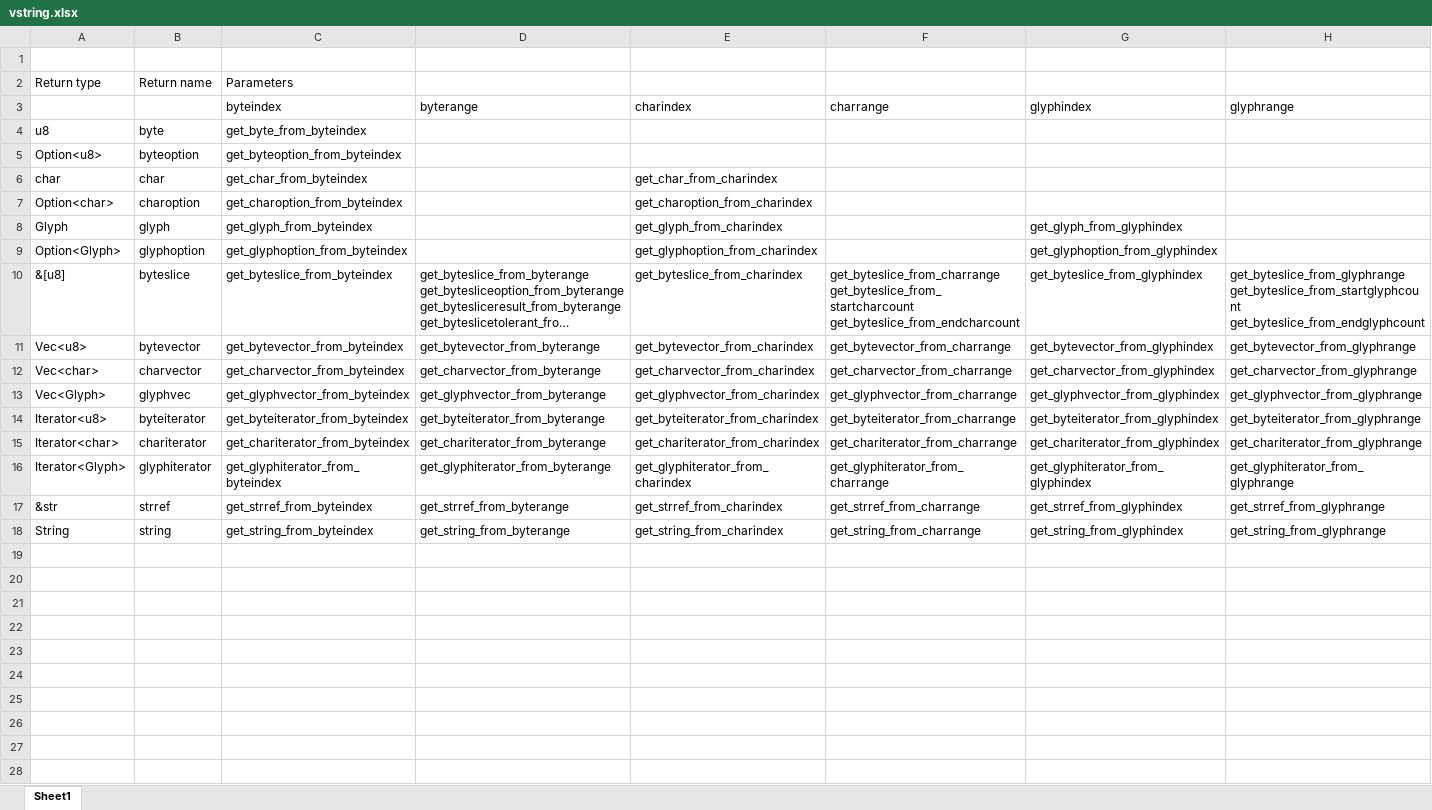
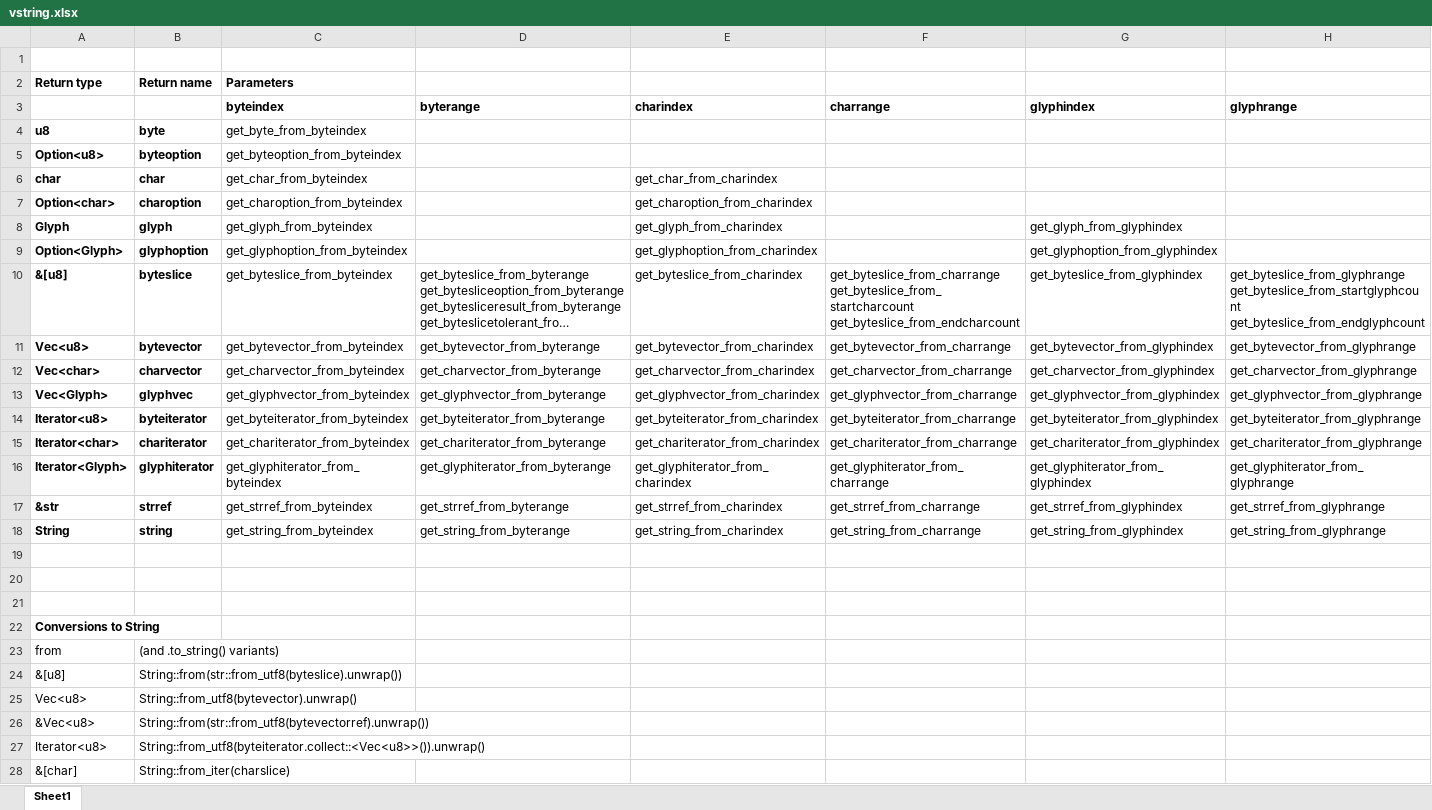
Before and after one commit to FrenchBear/Rust, an Excel workbook: Learning/l19_vstring/vstring.xlsx, sheet Sheet1, drawn as a sheet; only a part is shown; long unchanged cells end in …; values as stored, in another font and other column widths than the file's, no borders; the diff covers the shown part only; the diff names each change by its address in the sheet, - before the commit and + after, or states it on an @@ line.

Commit message:
Added get_string_from_charslice; toml 2021

```diff
--- a/Learning/l19_vstring/vstring.xlsx (sheet Sheet1)
+++ b/Learning/l19_vstring/vstring.xlsx (sheet Sheet1)
-A2:C2 bold: off
+A2:C2 bold: on
-C3:H3 bold: off
+C3:H3 bold: on
-A4:B18 bold: off
+A4:B18 bold: on
+row 19: (empty)
+row 20: (empty)
+row 21: (empty)
+row 22: Conversions to String
+row 23: from | (and .to_string() variants)
+row 24: &[u8] | String::from(str::from_utf8(byteslice).unwrap())
+row 25: Vec<u8> | String::from_utf8(bytevector).unwrap()
+row 26: &Vec<u8> | String::from(str::from_utf8(bytevectorref).unwrap())
+row 27: Iterator<u8> | String::from_utf8(byteiterator.collect::<Vec<u8>>()).unwrap()
+row 28: &[char] | String::from_iter(charslice)
```
Also changed, not shown: 3 added rows elsewhere in this sheet, 5 other files.
